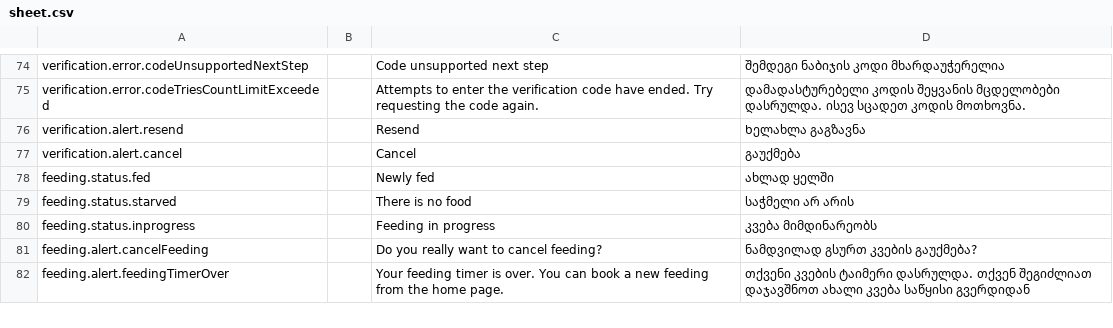
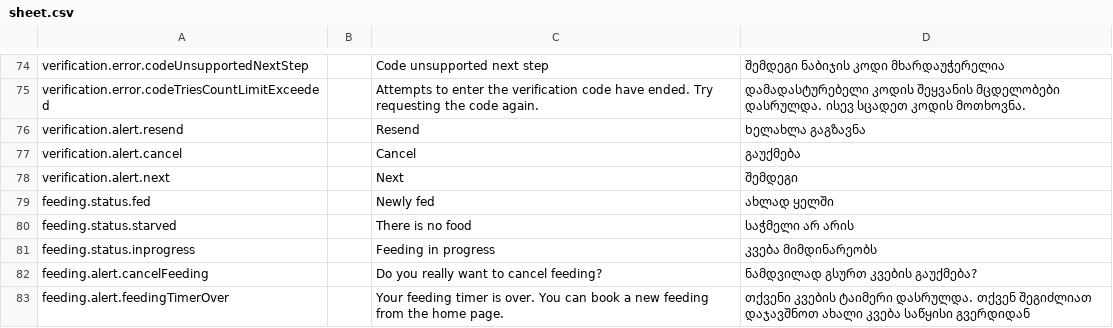
Before and after one commit to AnimealProject/animeal_iOS, a CSV file: animeal/res/sheet.csv, drawn as a sheet; only a part is shown, gaps mark what is left out.

```diff
--- a/animeal/res/sheet.csv
+++ b/animeal/res/sheet.csv
@@ -78,2 +78,3 @@
 "verification.alert.cancel","","Cancel","გაუქმება","","","","","","","","","","","","","","","","","","","","","","",""
+"verification.alert.next","","Next","შემდეგი","","","","","","","","","","","","","","","","","","","","","","",""
 "feeding.status.fed","","Newly fed","ახლად ყელში","","","","","","","","","","","","","","","","","","","","","","",""
```
Also changed, not shown: 4 other files.
